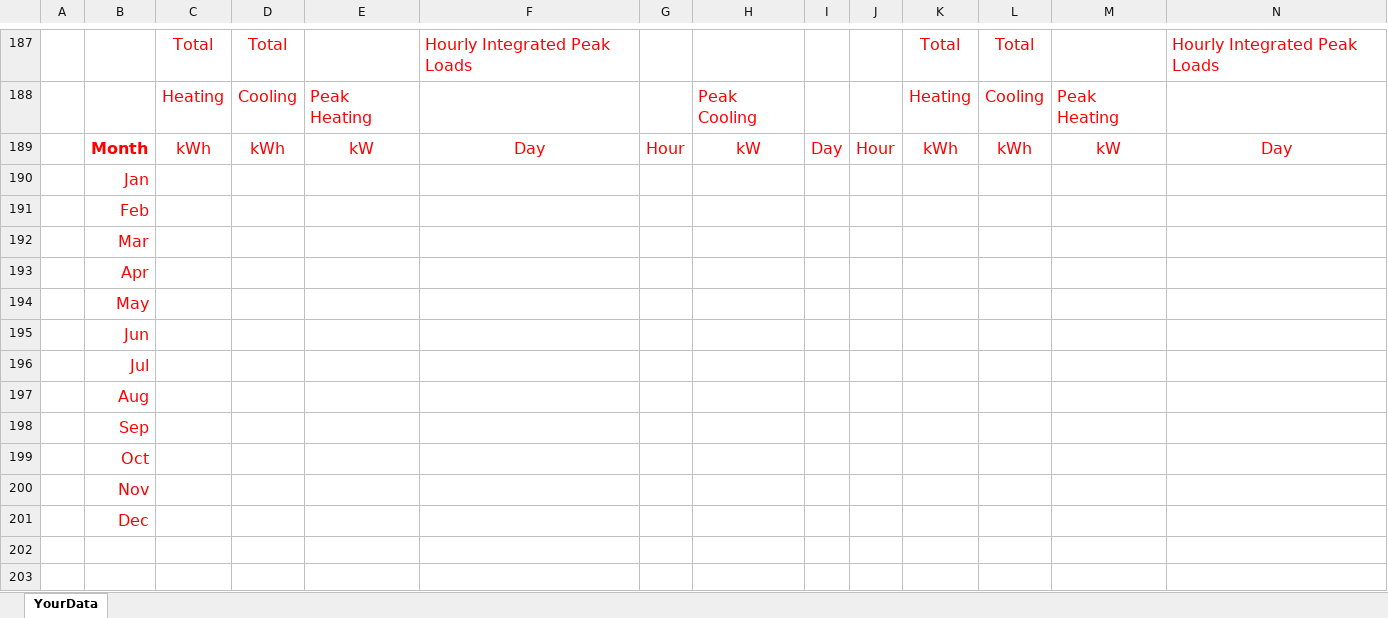
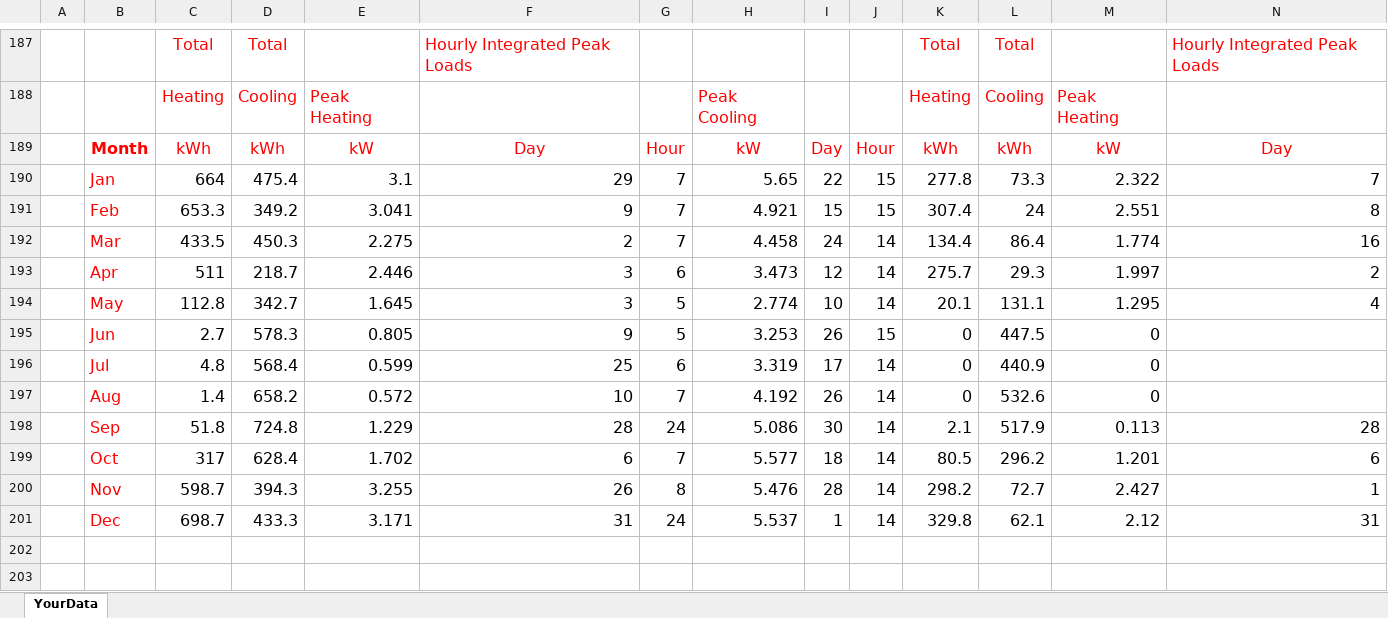
Before and after one commit to JasonGlazer/ashrae-140-automation, an Excel workbook: input/BSIMAC/9.9.0.7.4/RESULTS5-2A.xlsx, sheet YourData, drawn as a sheet; only a part is shown, gaps mark what is left out; values as stored, in another font and other column widths than the file's, no borders; removed rows and columns are numbered as before the commit, all else as after; rows hold the shown columns only; the diff names each change by its address in the sheet, - before the commit and + after, or states it on an @@ line.

```diff
--- a/input/BSIMAC/9.9.0.7.4/RESULTS5-2A.xlsx (sheet YourData)
+++ b/input/BSIMAC/9.9.0.7.4/RESULTS5-2A.xlsx (sheet YourData)
-row 190:  | Jan
-row 191:  | Feb
-row 192:  | Mar
-row 193:  | Apr
-row 194:  | May
-row 195:  | Jun
-row 196:  | Jul
-row 197:  | Aug
-row 198:  | Sep
-row 199:  | Oct
-row 200:  | Nov
-row 201:  | Dec
+row 190:  | Jan | 664 | 475.4 | 3.1 | 29 | 7 | 5.65 | 22 | 15 | 277.8 | 73.3 | 2.322 | 7
+row 191:  | Feb | 653.3 | 349.2 | 3.041 | 9 | 7 | 4.921 | 15 | 15 | 307.4 | 24 | 2.551 | 8
+row 192:  | Mar | 433.5 | 450.3 | 2.275 | 2 | 7 | 4.458 | 24 | 14 | 134.4 | 86.4 | 1.774 | 16
+row 193:  | Apr | 511 | 218.7 | 2.446 | 3 | 6 | 3.473 | 12 | 14 | 275.7 | 29.3 | 1.997 | 2
+row 194:  | May | 112.8 | 342.7 | 1.645 | 3 | 5 | 2.774 | 10 | 14 | 20.1 | 131.1 | 1.295 | 4
+row 195:  | Jun | 2.7 | 578.3 | 0.805 | 9 | 5 | 3.253 | 26 | 15 | 0 | 447.5 | 0
+row 196:  | Jul | 4.8 | 568.4 | 0.599 | 25 | 6 | 3.319 | 17 | 14 | 0 | 440.9 | 0
+row 197:  | Aug | 1.4 | 658.2 | 0.572 | 10 | 7 | 4.192 | 26 | 14 | 0 | 532.6 | 0
+row 198:  | Sep | 51.8 | 724.8 | 1.229 | 28 | 24 | 5.086 | 30 | 14 | 2.1 | 517.9 | 0.113 | 28
+row 199:  | Oct | 317 | 628.4 | 1.702 | 6 | 7 | 5.577 | 18 | 14 | 80.5 | 296.2 | 1.201 | 6
+row 200:  | Nov | 598.7 | 394.3 | 3.255 | 26 | 8 | 5.476 | 28 | 14 | 298.2 | 72.7 | 2.427 | 1
+row 201:  | Dec | 698.7 | 433.3 | 3.171 | 31 | 24 | 5.537 | 1 | 14 | 329.8 | 62.1 | 2.12 | 31
```
Also changed, not shown: input/CSE/0.861.1/RESULTS5-2A.xlsx, input/DeST/2.0.20190401/RESULTS5-2A.xlsx, 29 other files.
